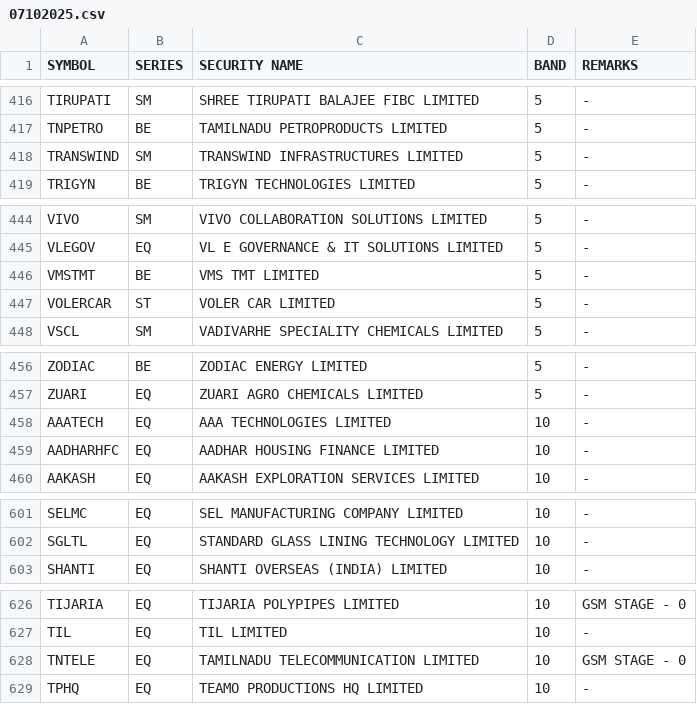
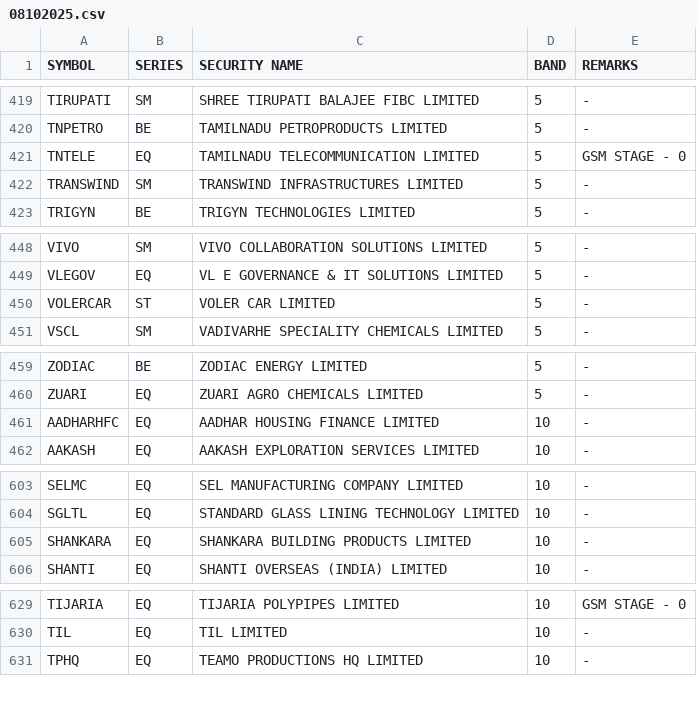
Before and after one commit to Anny26022/price_band, a CSV file: 08102025.csv (was 07102025.csv), drawn as a sheet; only a part is shown, gaps mark what is left out; the diff covers the shown part only.

```diff
--- a/07102025.csv
+++ b/08102025.csv
@@ -417,2 +420,3 @@ TIRUPATI,SM,SHREE TIRUPATI BALAJEE FIBC LIMITED,5,-
 TNPETRO,BE,TAMILNADU PETROPRODUCTS LIMITED,5,-
+TNTELE,EQ,TAMILNADU TELECOMMUNICATION LIMITED,5,GSM STAGE - 0
 TRANSWIND,SM,TRANSWIND INFRASTRUCTURES LIMITED,5,-
@@ -445,3 +449,2 @@ VIVO,SM,VIVO COLLABORATION SOLUTIONS LIMITED,5,-
 VLEGOV,EQ,VL E GOVERNANCE & IT SOLUTIONS LIMITED,5,-
-VMSTMT,BE,VMS TMT LIMITED,5,-
 VOLERCAR,ST,VOLER CAR LIMITED,5,-
@@ -457,3 +460,2 @@ ZODIAC,BE,ZODIAC ENERGY LIMITED,5,-
 ZUARI,EQ,ZUARI AGRO CHEMICALS LIMITED,5,-
-AAATECH,EQ,AAA TECHNOLOGIES LIMITED,10,-
 AADHARHFC,EQ,AADHAR HOUSING FINANCE LIMITED,10,-
@@ -602,2 +604,3 @@ SELMC,EQ,SEL MANUFACTURING COMPANY LIMITED,10,-
 SGLTL,EQ,STANDARD GLASS LINING TECHNOLOGY LIMITED,10,-
+SHANKARA,EQ,SHANKARA BUILDING PRODUCTS LIMITED,10,-
 SHANTI,EQ,SHANTI OVERSEAS (INDIA) LIMITED,10,-
@@ -627,3 +630,2 @@ TIJARIA,EQ,TIJARIA POLYPIPES LIMITED,10,GSM STAGE - 0
 TIL,EQ,TIL LIMITED,10,-
-TNTELE,EQ,TAMILNADU TELECOMMUNICATION LIMITED,10,GSM STAGE - 0
 TPHQ,EQ,TEAMO PRODUCTIONS HQ LIMITED,10,-
```
Also changed, not shown: 6 added rows, 3 removed rows and 2 edited cells elsewhere in this file.
